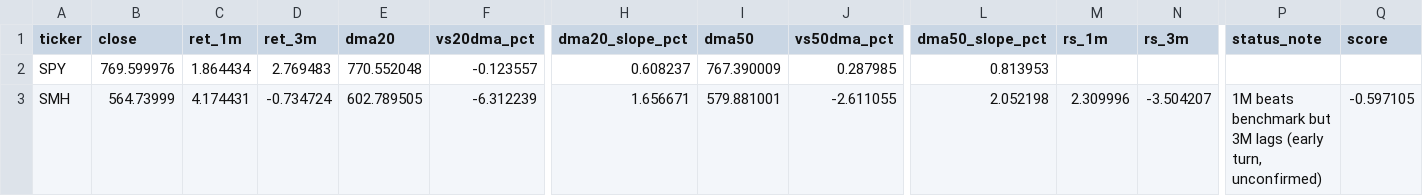
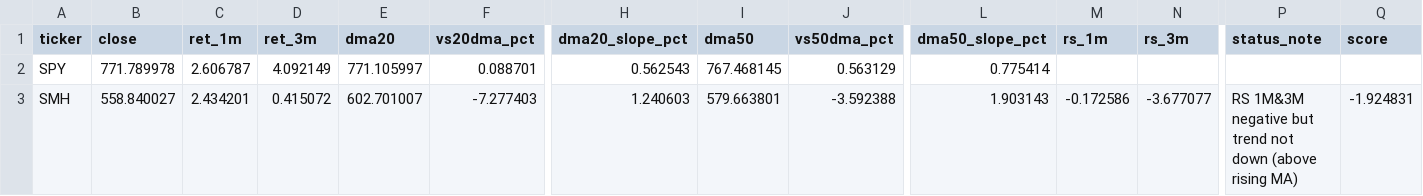
Before and after one commit to nick-l-wh/Trading-Theme-Dashboard, a CSV file: metrics.csv, drawn as a sheet; only a part is shown, gaps mark what is left out; the diff covers the shown part only; the diff names each change by its address in the sheet, - before the commit and + after, or states it on an @@ line.

```diff
--- a/metrics.csv
+++ b/metrics.csv
-B2 (close): 769.599976
+B2 (close): 771.789978
-C2 (ret_1m): 1.864434
+C2 (ret_1m): 2.606787
-D2 (ret_3m): 2.769483
+D2 (ret_3m): 4.092149
-E2 (dma20): 770.552048
+E2 (dma20): 771.105997
-F2 (vs20dma_pct): -0.123557
+F2 (vs20dma_pct): 0.088701
-H2 (dma20_slope_pct): 0.608237
+H2 (dma20_slope_pct): 0.562543
-I2 (dma50): 767.390009
+I2 (dma50): 767.468145
-J2 (vs50dma_pct): 0.287985
+J2 (vs50dma_pct): 0.563129
-L2 (dma50_slope_pct): 0.813953
+L2 (dma50_slope_pct): 0.775414
-B3 (close): 564.73999
+B3 (close): 558.840027
-C3 (ret_1m): 4.174431
+C3 (ret_1m): 2.434201
-D3 (ret_3m): -0.734724
+D3 (ret_3m): 0.415072
-E3 (dma20): 602.789505
+E3 (dma20): 602.701007
-F3 (vs20dma_pct): -6.312239
+F3 (vs20dma_pct): -7.277403
-H3 (dma20_slope_pct): 1.656671
+H3 (dma20_slope_pct): 1.240603
-I3 (dma50): 579.881001
+I3 (dma50): 579.663801
-J3 (vs50dma_pct): -2.611055
+J3 (vs50dma_pct): -3.592388
-L3 (dma50_slope_pct): 2.052198
+L3 (dma50_slope_pct): 1.903143
-M3 (rs_1m): 2.309996
+M3 (rs_1m): -0.172586
-N3 (rs_3m): -3.504207
+N3 (rs_3m): -3.677077
-P3 (status_note): 1M beats benchmark but 3M lags (early turn, unconfirmed)
+P3 (status_note): RS 1M&3M negative but trend not down (above rising MA)
-Q3 (score): -0.597105
+Q3 (score): -1.924831
```
Also changed, not shown: 164 edited cells elsewhere in this file, drilldown.csv, roc_126.csv, 3 other files.
